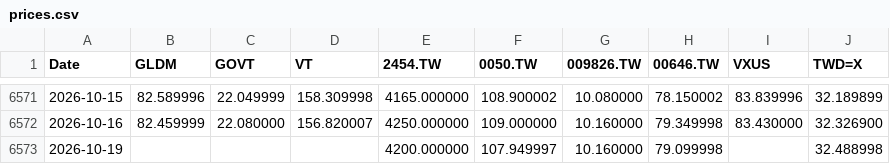
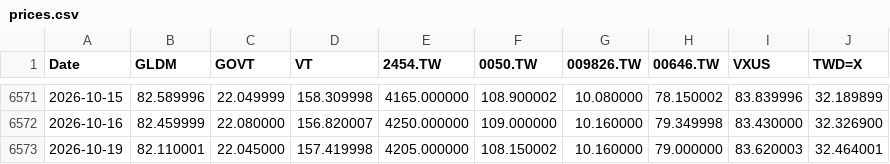
Before and after one commit to Nowar/sspp-try, a CSV file: data/prices.csv, drawn as a sheet; only a part is shown, gaps mark what is left out.

```diff
--- a/data/prices.csv
+++ b/data/prices.csv
@@ -6572,2 +6572,2 @@ Date,GLDM,GOVT,VT,2454.TW,0050.TW,009826.TW,00646.TW,VXUS,TWD=X
 2026-10-16,82.459999,22.080000,156.820007,4250.000000,109.000000,10.160000,79.349998,83.430000,32.326900
-2026-10-19,,,,4200.000000,107.949997,10.160000,79.099998,,32.488998
+2026-10-19,82.110001,22.045000,157.419998,4205.000000,108.150002,10.160000,79.000000,83.620003,32.464001
```
Also changed, not shown: data/vt_raw.csv.
